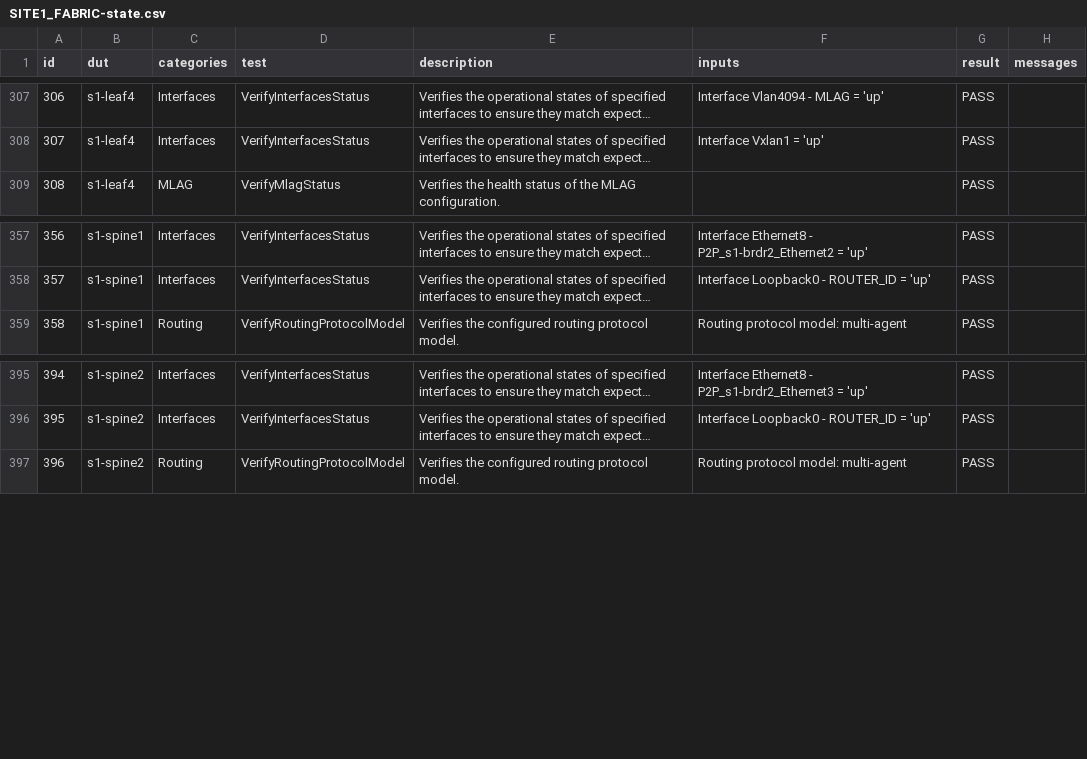
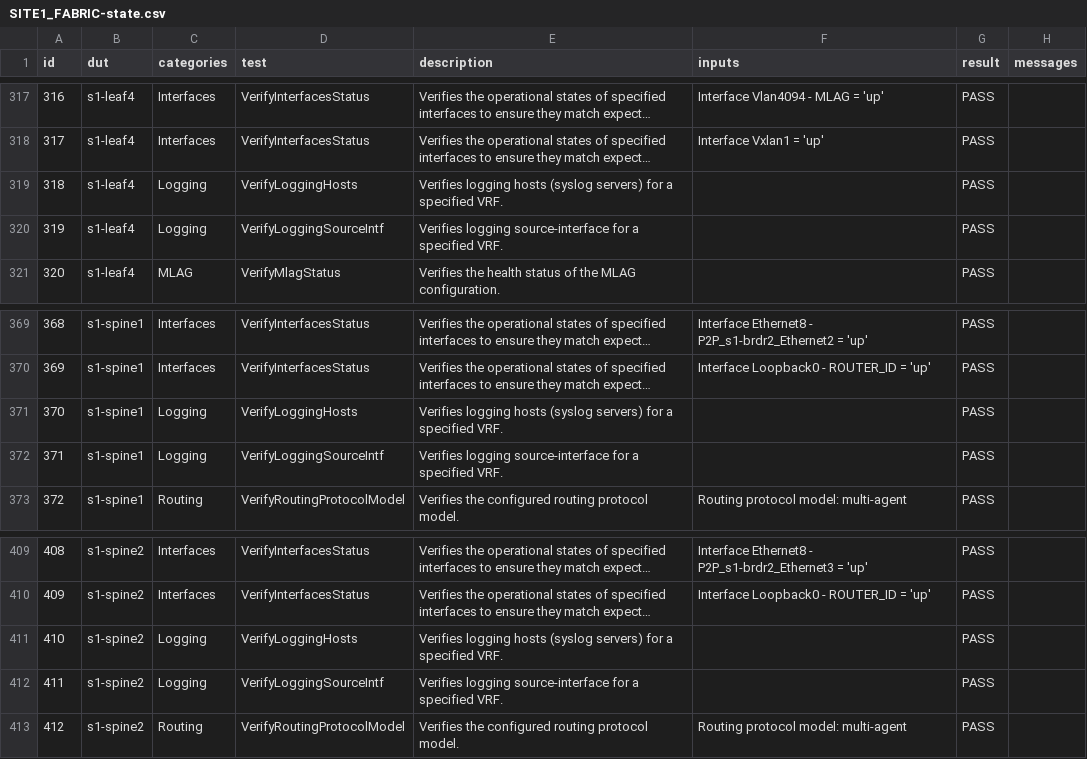
Before and after one commit to Trailingslashes/ci-workshops-avd, a CSV file: labs/NET_TESTING/sites/site_1/reports/SITE1_FABRIC-state.csv, drawn as a sheet; only a part is shown, gaps mark what is left out; long unchanged cells end in …; the diff covers the shown part only; the diff names each change by its address in the sheet, - before the commit and + after, or states it on an @@ line.

Commit message:
update log server, verify logging

```diff
--- a/labs/NET_TESTING/sites/site_1/reports/SITE1_FABRIC-state.csv
+++ b/labs/NET_TESTING/sites/site_1/reports/SITE1_FABRIC-state.csv
@@ column A (id) renumbered from row 42 down @@
+row 319: 318 | s1-leaf4 | Logging | VerifyLoggingHosts | Verifies logging hosts (syslog servers) for a specified VRF. |  | PASS
+row 320: 319 | s1-leaf4 | Logging | VerifyLoggingSourceIntf | Verifies logging source-interface for a specified VRF. |  | PASS
+row 371: 370 | s1-spine1 | Logging | VerifyLoggingHosts | Verifies logging hosts (syslog servers) for a specified VRF. |  | PASS
+row 372: 371 | s1-spine1 | Logging | VerifyLoggingSourceIntf | Verifies logging source-interface for a specified VRF. |  | PASS
+row 411: 410 | s1-spine2 | Logging | VerifyLoggingHosts | Verifies logging hosts (syslog servers) for a specified VRF. |  | PASS
+row 412: 411 | s1-spine2 | Logging | VerifyLoggingSourceIntf | Verifies logging source-interface for a specified VRF. |  | PASS
```
Also changed, not shown: 10 added rows elsewhere in this file, 43 other files.
